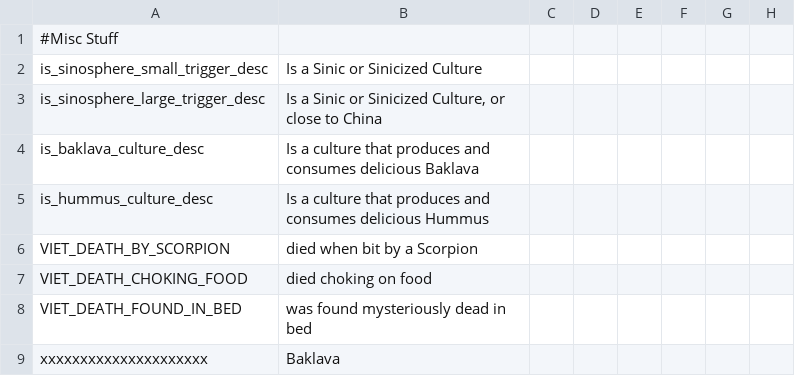
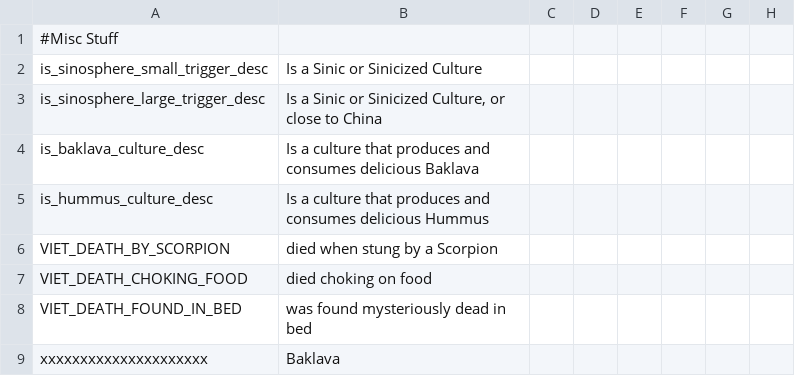
Before and after one commit to cybrxkhan/VIET-Events-Reborn, a CSV file: VIET Events/localisation/VIET_admin_misc.csv, drawn as a sheet; only a part is shown; the diff names each change by its address in the sheet, - before the commit and + after, or states it on an @@ line.

```diff
--- a/VIET Events/localisation/VIET_admin_misc.csv
+++ b/VIET Events/localisation/VIET_admin_misc.csv
-B6: died when bit by a Scorpion
+B6: died when stung by a Scorpion
```
Also changed, not shown: VIET Events/localisation/VIET_modifiers_2.csv, 6 other files.
